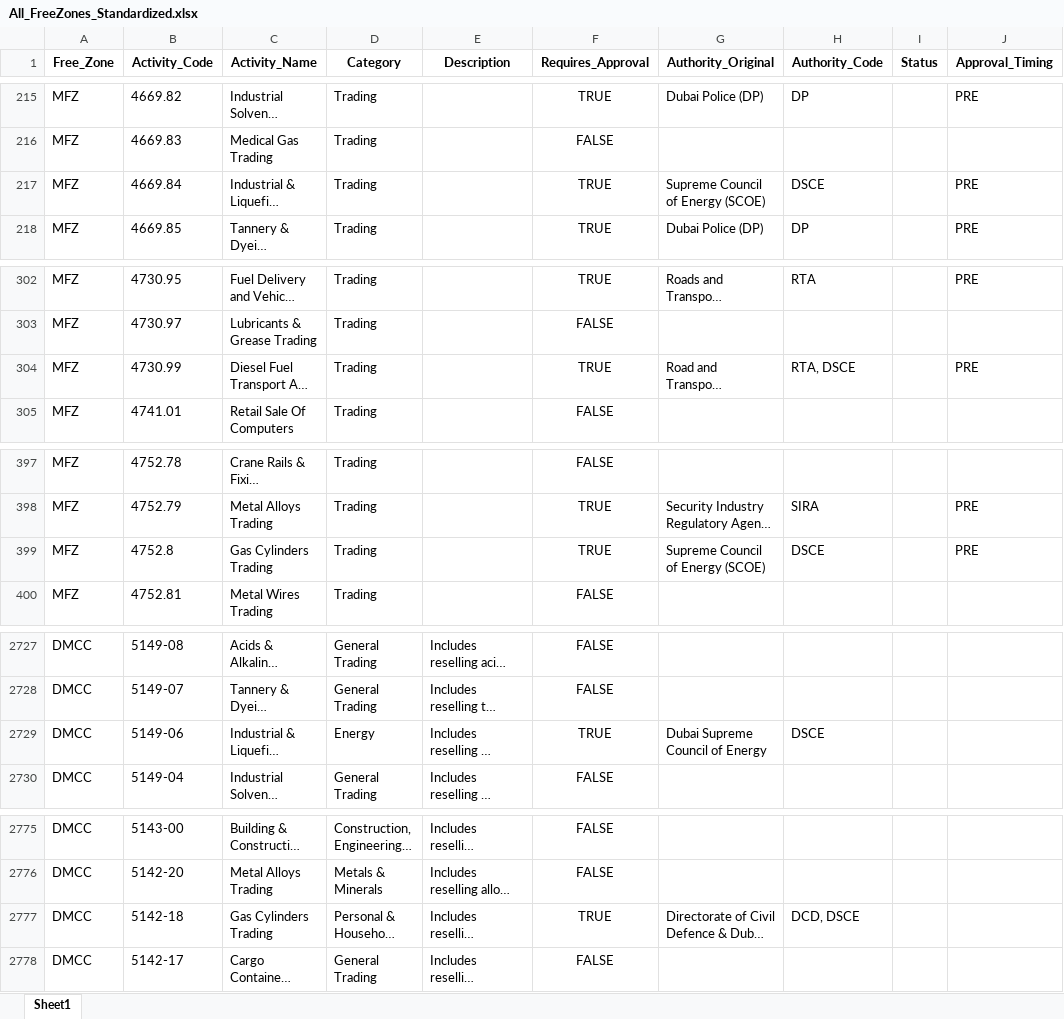
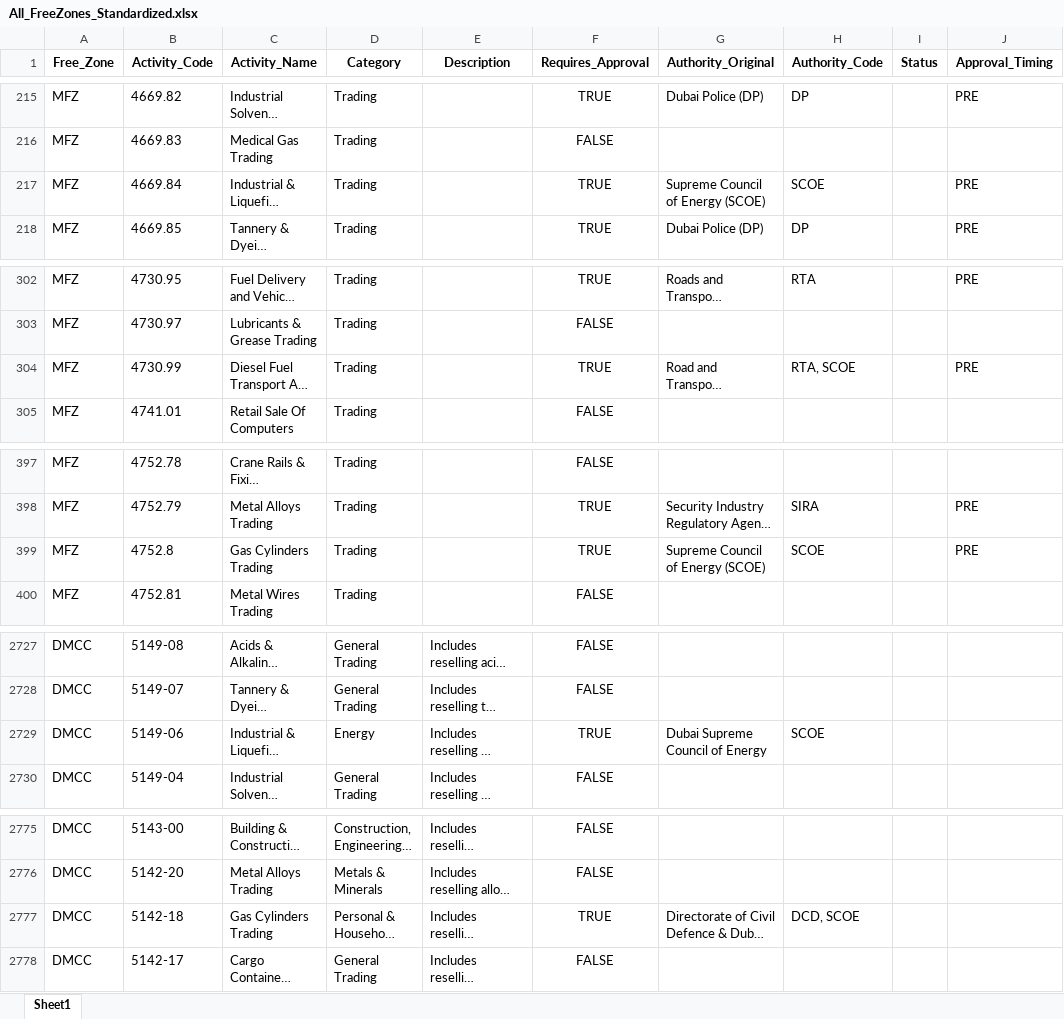
Before and after one commit to Husainabbas786/mfz-authority-benchmarking, an Excel workbook: All_FreeZones_Standardized.xlsx, sheet Sheet1, drawn as a sheet; only a part is shown, gaps mark what is left out; long unchanged cells end in …; values as stored, in another font and other column widths than the file's, no borders; the diff covers the shown part only; the diff names each change by its address in the sheet, - before the commit and + after, or states it on an @@ line.

```diff
--- a/All_FreeZones_Standardized.xlsx (sheet Sheet1)
+++ b/All_FreeZones_Standardized.xlsx (sheet Sheet1)
-H217 (Authority_Code): DSCE
+H217 (Authority_Code): SCOE
-H304 (Authority_Code): RTA, DSCE
+H304 (Authority_Code): RTA, SCOE
-H399 (Authority_Code): DSCE
+H399 (Authority_Code): SCOE
-H2729 (Authority_Code): DSCE
+H2729 (Authority_Code): SCOE
-H2777 (Authority_Code): DCD, DSCE
+H2777 (Authority_Code): DCD, SCOE
```
Also changed, not shown: 18 edited cells elsewhere in this sheet, 2 other files.
